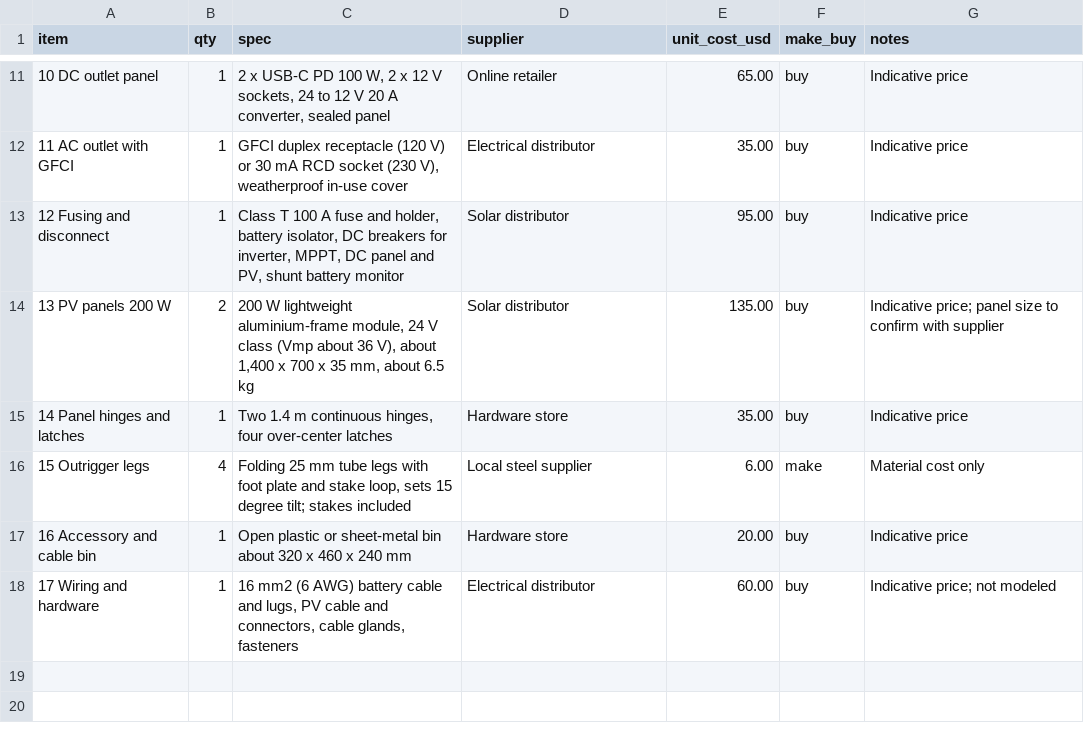
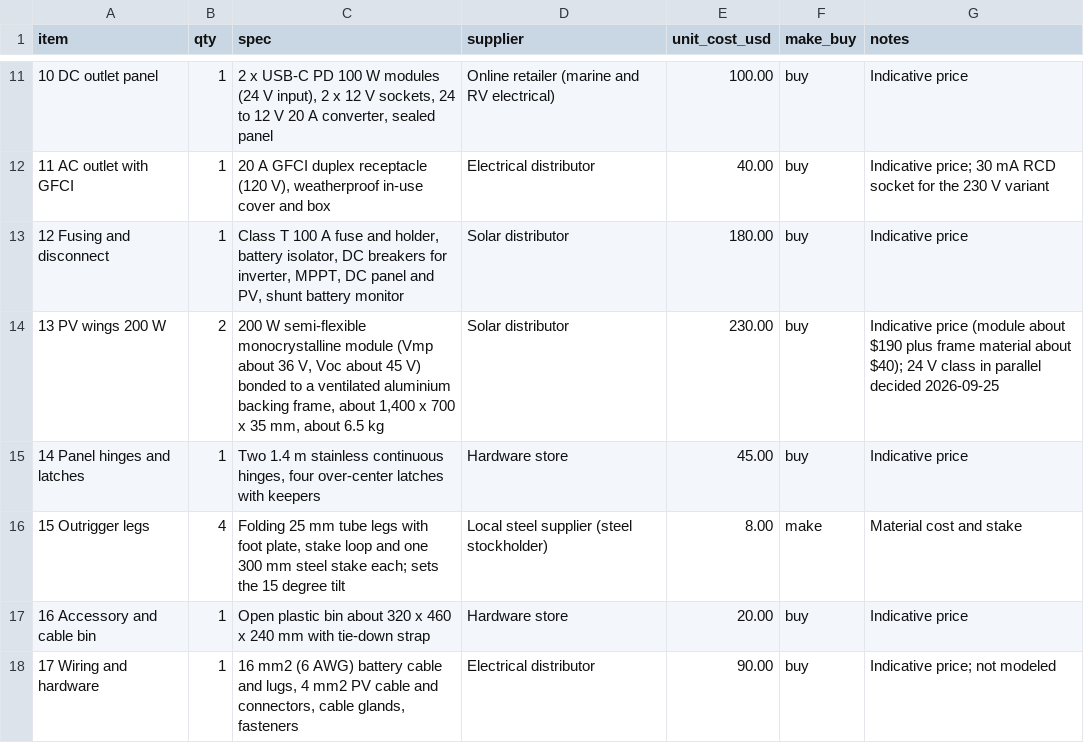
Before and after one commit to BoujeeEnjinia1701/fieldcell, a CSV file: bom/bom.csv, drawn as a sheet; only a part is shown, gaps mark what is left out; the diff covers the shown part only.

```diff
--- a/bom/bom.csv
+++ b/bom/bom.csv
@@ -11,8 +11,8 @@ item,qty,spec,supplier,unit_cost_usd,make_buy,notes
-10 DC outlet panel,1,"2 x USB-C PD 100 W, 2 x 12 V sockets, 24 to 12 V 20 A converter, sealed panel",Online retailer,65.00,buy,Indicative price
-11 AC outlet with GFCI,1,"GFCI duplex receptacle (120 V) or 30 mA RCD socket (230 V), weatherproof in-use cover",Electrical distributor,35.00,buy,Indicative price
-12 Fusing and disconnect,1,"Class T 100 A fuse and holder, battery isolator, DC breakers for inverter, MPPT, DC panel and PV, shunt battery monitor",Solar distributor,95.00,buy,Indicative price
-13 PV panels 200 W,2,"200 W lightweight aluminium-frame module, 24 V class (Vmp about 36 V), about 1,400 x 700 x 35 mm, about 6.5 kg",Solar distributor,135.00,buy,Indicative price; panel size to confirm with supplier
-14 Panel hinges and latches,1,"Two 1.4 m continuous hinges, four over-center latches",Hardware store,35.00,buy,Indicative price
-15 Outrigger legs,4,"Folding 25 mm tube legs with foot plate and stake loop, sets 15 degree tilt; stakes included",Local steel supplier,6.00,make,Material cost only
-16 Accessory and cable bin,1,"Open plastic or sheet-metal bin about 320 x 460 x 240 mm",Hardware store,20.00,buy,Indicative price
-17 Wiring and hardware,1,"16 mm2 (6 AWG) battery cable and lugs, PV cable and connectors, cable glands, fasteners",Electrical distributor,60.00,buy,Indicative price; not modeled
+10 DC outlet panel,1,"2 x USB-C PD 100 W modules (24 V input), 2 x 12 V sockets, 24 to 12 V 20 A converter, sealed panel",Online retailer (marine and RV electrical),100.00,buy,Indicative price
+11 AC outlet with GFCI,1,"20 A GFCI duplex receptacle (120 V), weatherproof in-use cover and box",Electrical distributor,40.00,buy,Indicative price; 30 mA RCD socket for the 230 V variant
+12 Fusing and disconnect,1,"Class T 100 A fuse and holder, battery isolator, DC breakers for inverter, MPPT, DC panel and PV, shunt battery monitor",Solar distributor,180.00,buy,Indicative price
+13 PV wings 200 W,2,"200 W semi-flexible monocrystalline module (Vmp about 36 V, Voc about 45 V) bonded to a ventilated aluminium backing frame, about 1,400 x 700 x 35 mm, about 6.5 kg",Solar distributor,230.00,buy,Indicative price (module about $190 plus frame material about $40); 24 V class in parallel decided 2026-09-25
+14 Panel hinges and latches,1,"Two 1.4 m stainless continuous hinges, four over-center latches with keepers",Hardware store,45.00,buy,Indicative price
+15 Outrigger legs,4,"Folding 25 mm tube legs with foot plate, stake loop and one 300 mm steel stake each; sets the 15 degree tilt",Local steel supplier (steel stockholder),8.00,make,Material cost and stake
+16 Accessory and cable bin,1,"Open plastic bin about 320 x 460 x 240 mm with tie-down strap",Hardware store,20.00,buy,Indicative price
+17 Wiring and hardware,1,"16 mm2 (6 AWG) battery cable and lugs, 4 mm2 PV cable and connectors, cable glands, fasteners",Electrical distributor,90.00,buy,Indicative price; not modeled
```
Also changed, not shown: 32 edited cells elsewhere in this file, 47 other files.
